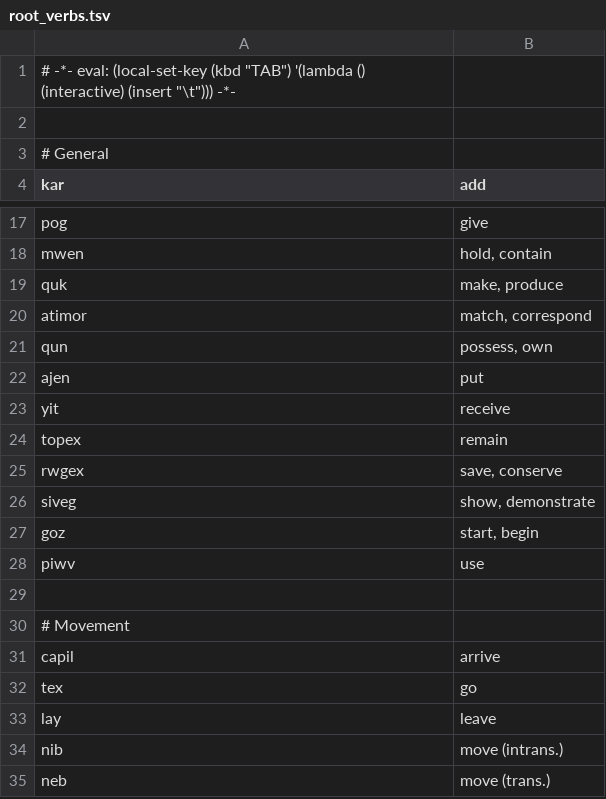
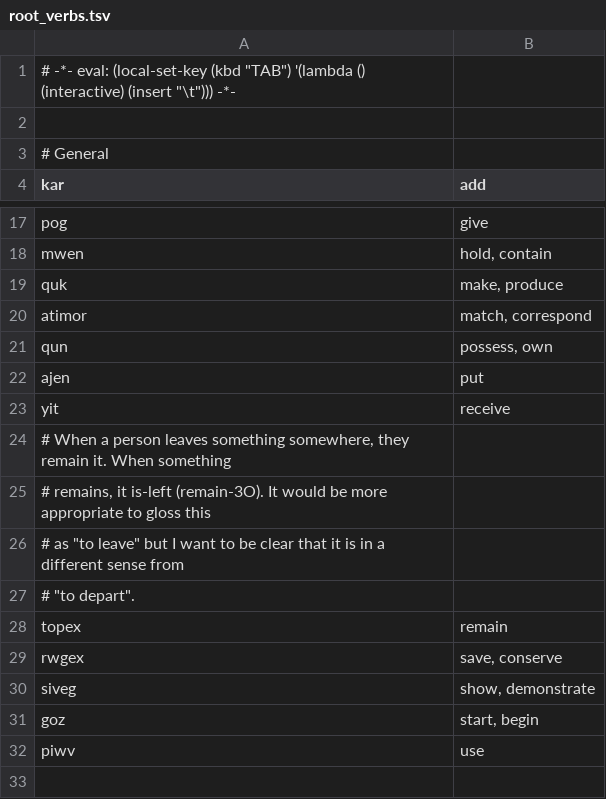
Before and after one commit to rngesus-wept/puflantu, a TSV file: root_verbs.tsv, drawn as a sheet; only a part is shown, gaps mark what is left out; the shorter side is filled out with more unchanged rows; the diff names each change by its address in the sheet, - before the commit and + after, or states it on an @@ line.

Commit message:
Update to remain

```diff
--- a/root_verbs.tsv
+++ b/root_verbs.tsv
+row 24: # When a person leaves something somewhere, they remain it. When something
+row 25: # remains, it is-left (remain-3O). It would be more appropriate to gloss this
+row 26: # as "to leave" but I want to be clear that it is in a different sense from
+row 27: # "to depart".
```
Also changed, not shown: 2 other files.
